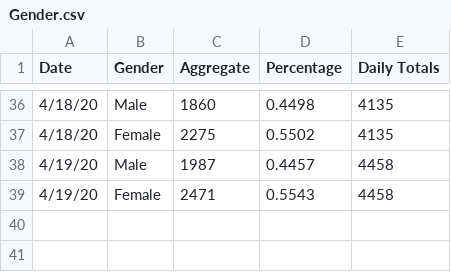
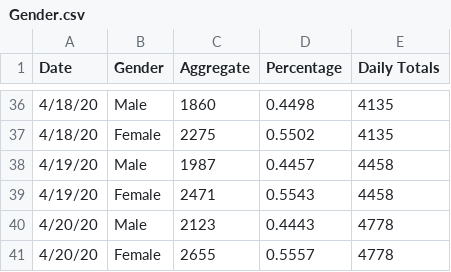
Before and after one commit to jjenki22/Rhode-Island-COVID-19, a CSV file: Data/Gender.csv, drawn as a sheet; only a part is shown, gaps mark what is left out.

```diff
--- a/Data/Gender.csv
+++ b/Data/Gender.csv
@@ -39 +39,3 @@
 4/19/20,Female,2471,0.5543,4458,,,,
+4/20/20,Male,2123,0.4443,4778,,,,
+4/20/20,Female,2655,0.5557,4778,,,,
```
Also changed, not shown: Data/Age_Distribution_Long.csv, Data/Hospital Long.csv, 3 other files.
